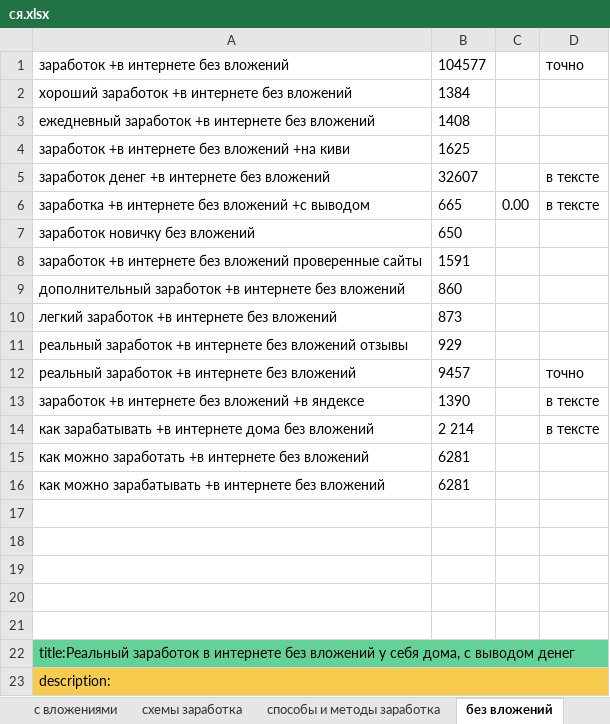
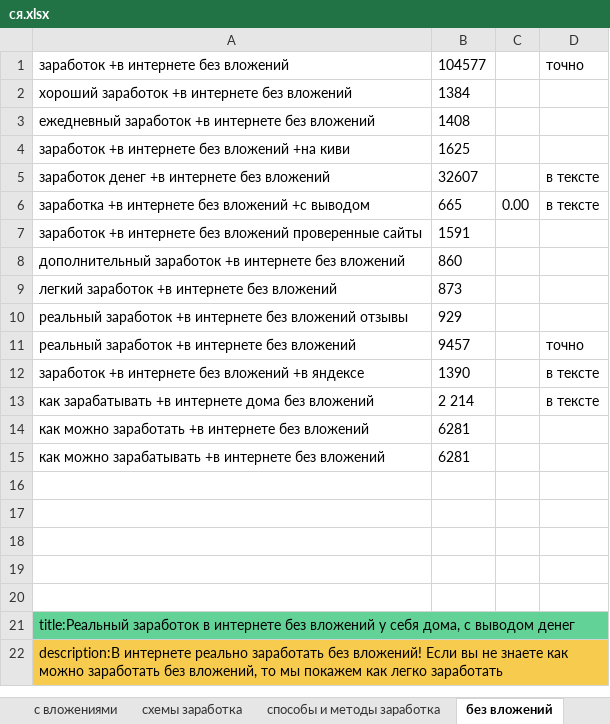
Before and after one commit to Mr-Tony0/website-about-earnings, an Excel workbook: ся.xlsx, sheet без вложений, drawn as a sheet; values as stored, in another font and other column widths than the file's, no borders; charts and pictures not drawn; removed rows and columns are numbered as before the commit, all else as after; the diff names each change by its address in the sheet, - before the commit and + after, or states it on an @@ line.

```diff
--- a/ся.xlsx (sheet без вложений)
+++ b/ся.xlsx (sheet без вложений)
-row 7: заработок новичку без вложений | 650
-A22: description:
+A22: description:В интернете реально заработать без вложений! Если вы не знаете как можно заработать без вложений, то мы покажем как легко заработать
```
Also changed, not shown: sheet партнерские программы, sheet заработок на соц сетях, charts or pictures, 15 other files.
